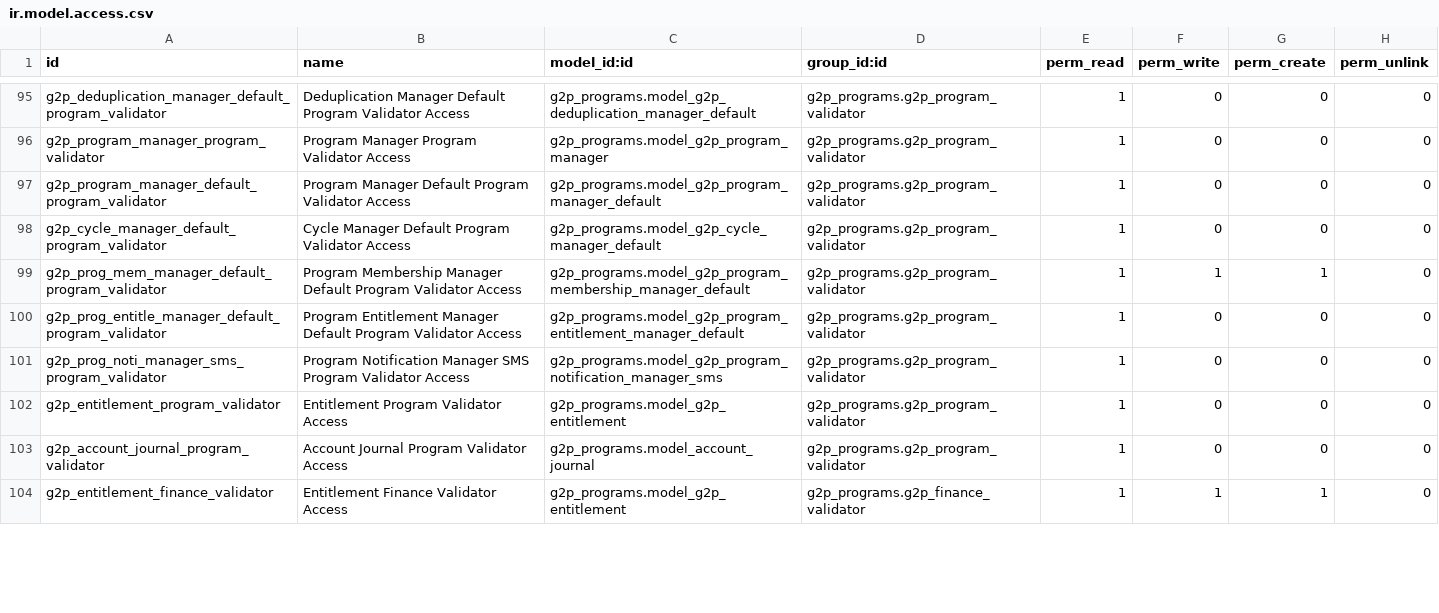
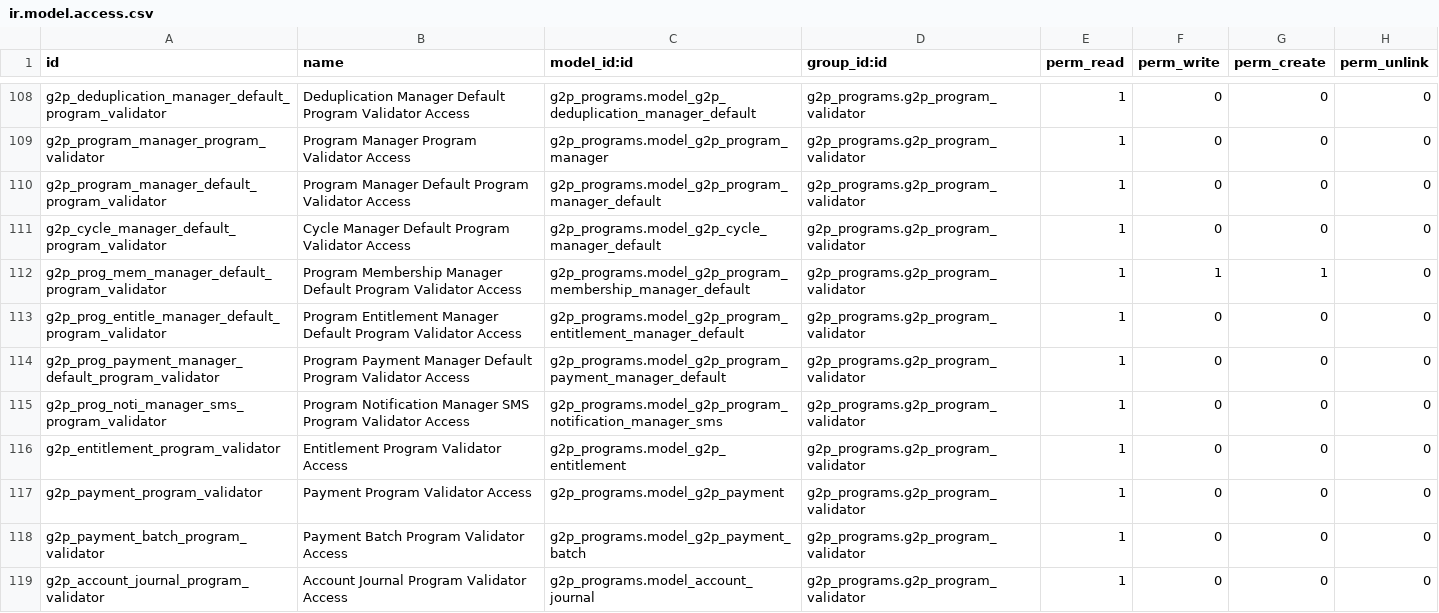
Before and after one commit to OpenG2P/openg2p-program, a CSV file: g2p_programs/security/ir.model.access.csv, drawn as a sheet; only a part is shown, gaps mark what is left out; the shorter side is filled out with more unchanged rows; the diff covers the shown part only.

Commit message:
Completed the payment issuance

```diff
--- a/g2p_programs/security/ir.model.access.csv
+++ b/g2p_programs/security/ir.model.access.csv
@@ -100,4 +113,7 @@ g2p_prog_mem_manager_default_program_validator,Program Membership Manager Defaul
 g2p_prog_entitle_manager_default_program_validator,Program Entitlement Manager Default Program Validator Access,g2p_programs.model_g2p_program_entitlement_manager_default,g2p_programs.g2p_program_validator,1,0,0,0
+g2p_prog_payment_manager_default_program_validator,Program Payment Manager Default Program Validator Access,g2p_programs.model_g2p_program_payment_manager_default,g2p_programs.g2p_program_validator,1,0,0,0
 g2p_prog_noti_manager_sms_program_validator,Program Notification Manager SMS Program Validator Access,g2p_programs.model_g2p_program_notification_manager_sms,g2p_programs.g2p_program_validator,1,0,0,0
 g2p_entitlement_program_validator,Entitlement Program Validator Access,g2p_programs.model_g2p_entitlement,g2p_programs.g2p_program_validator,1,0,0,0
+g2p_payment_program_validator,Payment Program Validator Access,g2p_programs.model_g2p_payment,g2p_programs.g2p_program_validator,1,0,0,0
+g2p_payment_batch_program_validator,Payment Batch Program Validator Access,g2p_programs.model_g2p_payment_batch,g2p_programs.g2p_program_validator,1,0,0,0
 g2p_account_journal_program_validator,Account Journal Program Validator Access,g2p_programs.model_account_journal,g2p_programs.g2p_program_validator,1,0,0,0
```
Also changed, not shown: 15 added rows and 10 edited cells elsewhere in this file, 15 other files.
